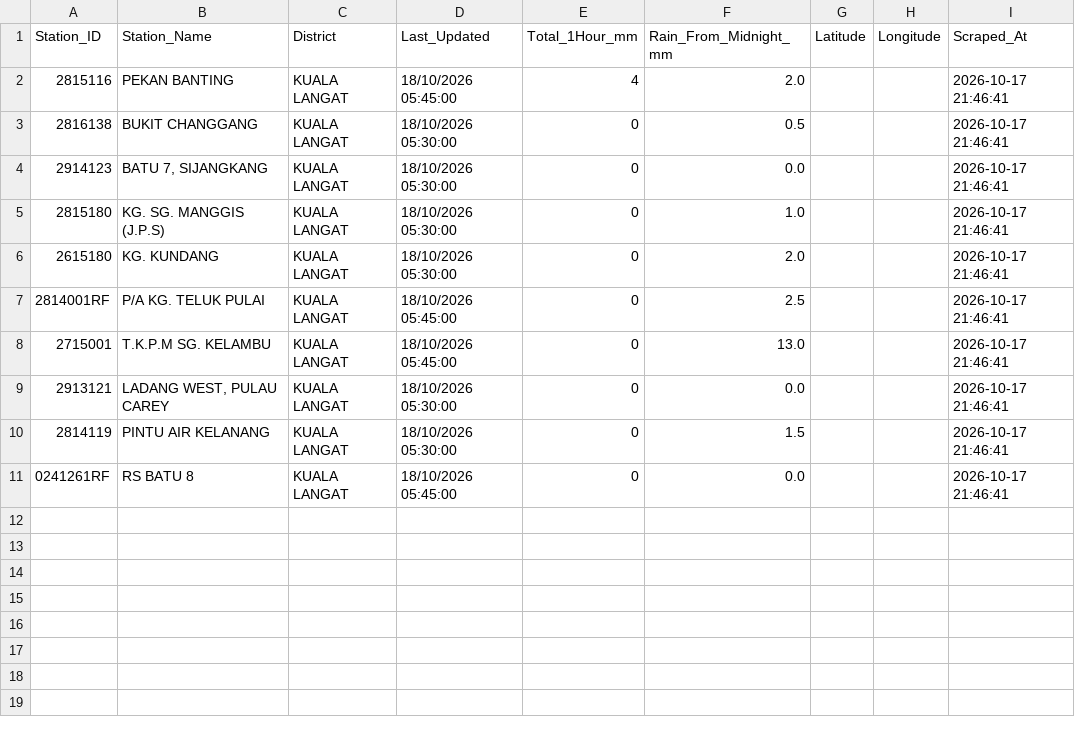
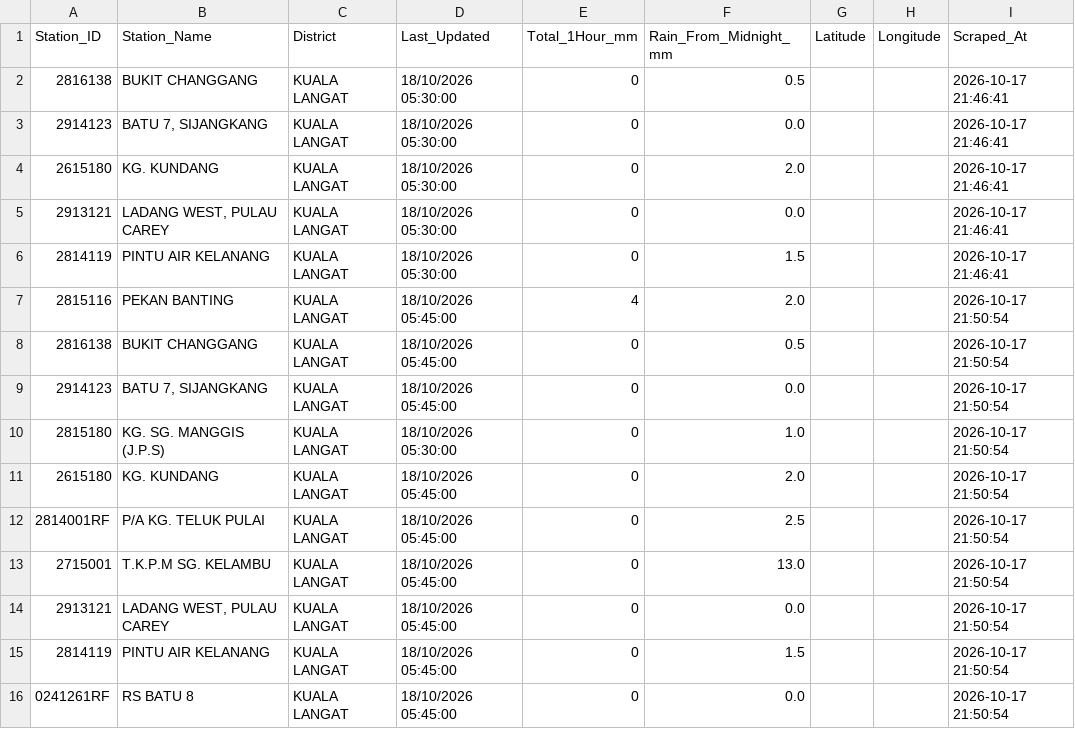
Before and after one commit to samanghs/banjir-rainfall, a CSV file: selangor_rainfall_data.csv, drawn as a sheet.

```diff
--- a/selangor_rainfall_data.csv
+++ b/selangor_rainfall_data.csv
@@ -1,11 +1,16 @@
 Station_ID,Station_Name,District,Last_Updated,Total_1Hour_mm,Rain_From_Midnight_mm,Latitude,Longitude,Scraped_At
-2815116,PEKAN BANTING,KUALA LANGAT,18/10/2026 05:45:00,4,2.0,,,2026-10-17 21:46:41
 2816138,BUKIT CHANGGANG,KUALA LANGAT,18/10/2026 05:30:00,0,0.5,,,2026-10-17 21:46:41
 2914123,"BATU 7, SIJANGKANG",KUALA LANGAT,18/10/2026 05:30:00,0,0.0,,,2026-10-17 21:46:41
-2815180,KG. SG. MANGGIS (J.P.S),KUALA LANGAT,18/10/2026 05:30:00,0,1.0,,,2026-10-17 21:46:41
 2615180,KG. KUNDANG,KUALA LANGAT,18/10/2026 05:30:00,0,2.0,,,2026-10-17 21:46:41
-2814001RF,P/A KG. TELUK PULAI,KUALA LANGAT,18/10/2026 05:45:00,0,2.5,,,2026-10-17 21:46:41
-2715001,T.K.P.M SG. KELAMBU,KUALA LANGAT,18/10/2026 05:45:00,0,13.0,,,2026-10-17 21:46:41
 2913121,"LADANG WEST, PULAU CAREY",KUALA LANGAT,18/10/2026 05:30:00,0,0.0,,,2026-10-17 21:46:41
 2814119,PINTU AIR KELANANG,KUALA LANGAT,18/10/2026 05:30:00,0,1.5,,,2026-10-17 21:46:41
-0241261RF,RS BATU 8,KUALA LANGAT,18/10/2026 05:45:00,0,0.0,,,2026-10-17 21:46:41
+2815116,PEKAN BANTING,KUALA LANGAT,18/10/2026 05:45:00,4,2.0,,,2026-10-17 21:50:54
+2816138,BUKIT CHANGGANG,KUALA LANGAT,18/10/2026 05:45:00,0,0.5,,,2026-10-17 21:50:54
+2914123,"BATU 7, SIJANGKANG",KUALA LANGAT,18/10/2026 05:45:00,0,0.0,,,2026-10-17 21:50:54
+2815180,KG. SG. MANGGIS (J.P.S),KUALA LANGAT,18/10/2026 05:30:00,0,1.0,,,2026-10-17 21:50:54
+2615180,KG. KUNDANG,KUALA LANGAT,18/10/2026 05:45:00,0,2.0,,,2026-10-17 21:50:54
+2814001RF,P/A KG. TELUK PULAI,KUALA LANGAT,18/10/2026 05:45:00,0,2.5,,,2026-10-17 21:50:54
+2715001,T.K.P.M SG. KELAMBU,KUALA LANGAT,18/10/2026 05:45:00,0,13.0,,,2026-10-17 21:50:54
+2913121,"LADANG WEST, PULAU CAREY",KUALA LANGAT,18/10/2026 05:45:00,0,0.0,,,2026-10-17 21:50:54
+2814119,PINTU AIR KELANANG,KUALA LANGAT,18/10/2026 05:45:00,0,1.5,,,2026-10-17 21:50:54
+0241261RF,RS BATU 8,KUALA LANGAT,18/10/2026 05:45:00,0,0.0,,,2026-10-17 21:50:54
```
